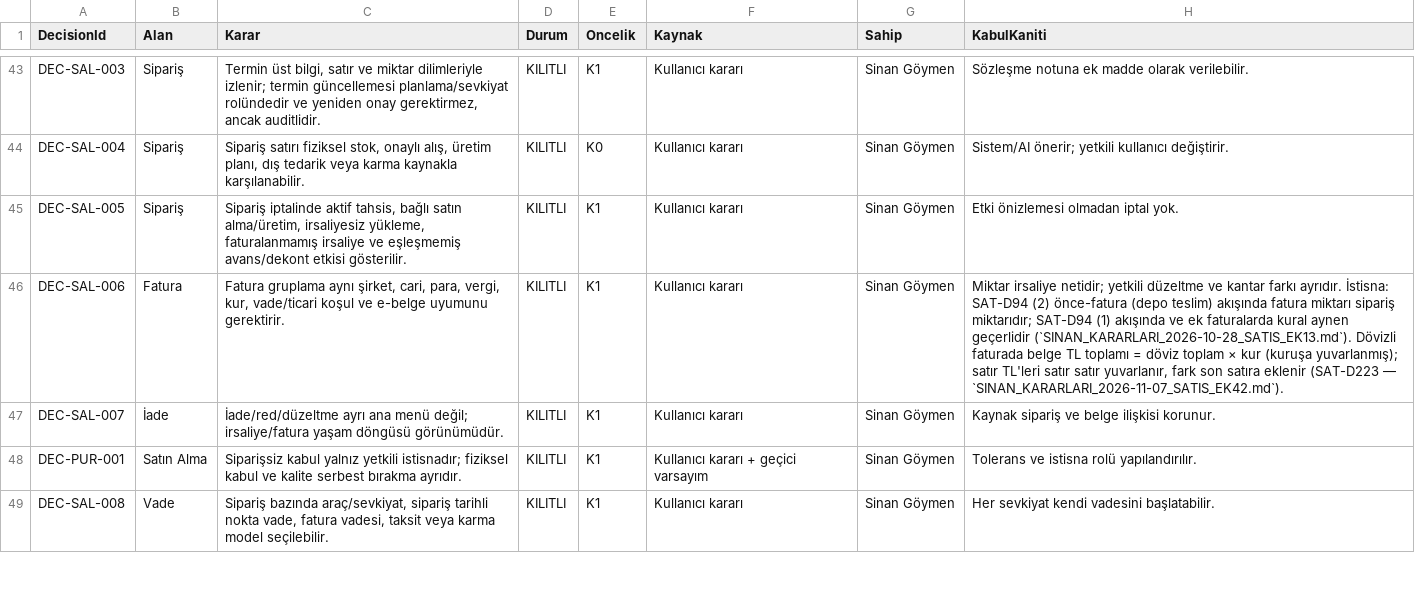
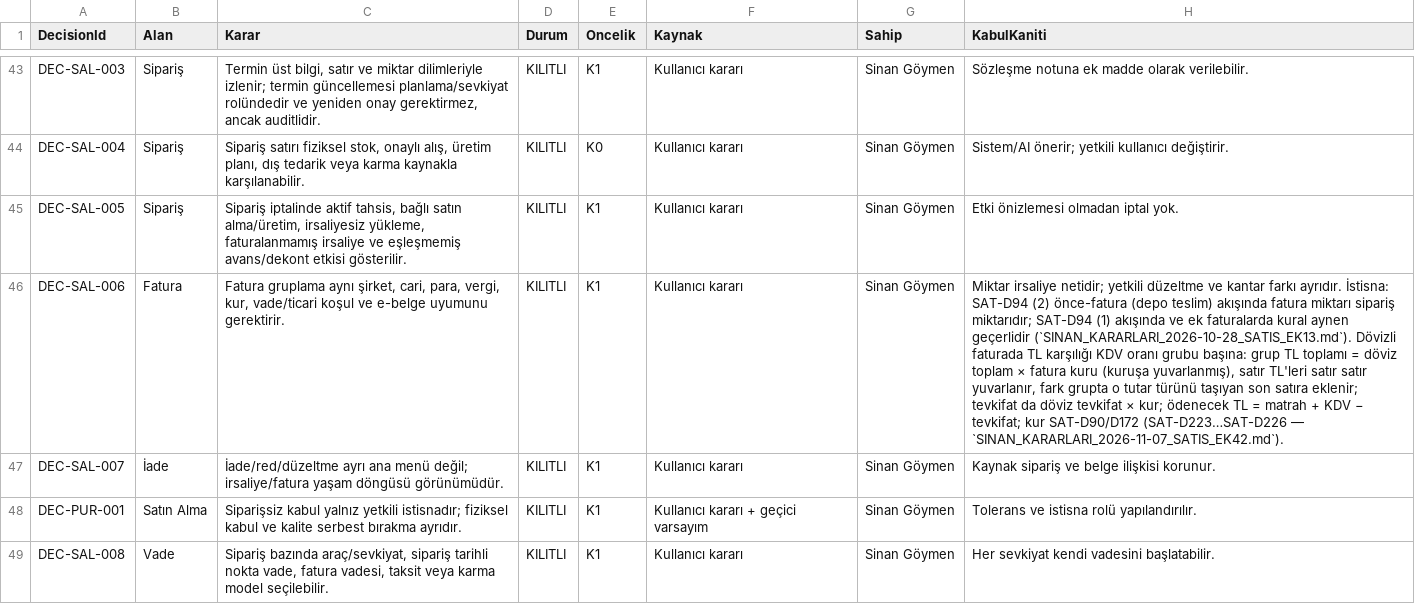
Before and after one commit to sinangym/GoymenERP, a CSV file: docs/decisions/KARAR_SICILI.csv, drawn as a sheet; only a part is shown, gaps mark what is left out; the diff names each change by its address in the sheet, - before the commit and + after, or states it on an @@ line.

```diff
--- a/docs/decisions/KARAR_SICILI.csv
+++ b/docs/decisions/KARAR_SICILI.csv
-H46 (KabulKaniti): …Dövizli faturada belge TL toplamı = döviz toplam × kur (kuruşa yuvarlanmış); satır TL'leri satır satır yuvarlanır, fark son satıra eklenir (SAT-D223 — `SINAN_KARARLARI_2026-11-07_SATIS_EK42.md`).
+H46 (KabulKaniti): …Dövizli faturada TL karşılığı KDV oranı grubu başına: grup TL toplamı = döviz toplam × fatura kuru (kuruşa yuvarlanmış), satır TL'leri satır satır yuvarlanır, fark grupta o tutar türünü taşıyan son satıra eklenir; tevkifat da döviz tevkifat × kur; ödenecek TL = matrah + KDV − tevkifat; kur SAT-D90/D172 (SAT-D223…SAT-D226 — `SINAN_KARARLARI_2026-11-07_SATIS_EK42.md`).
```
Also changed, not shown: 4 other files.
